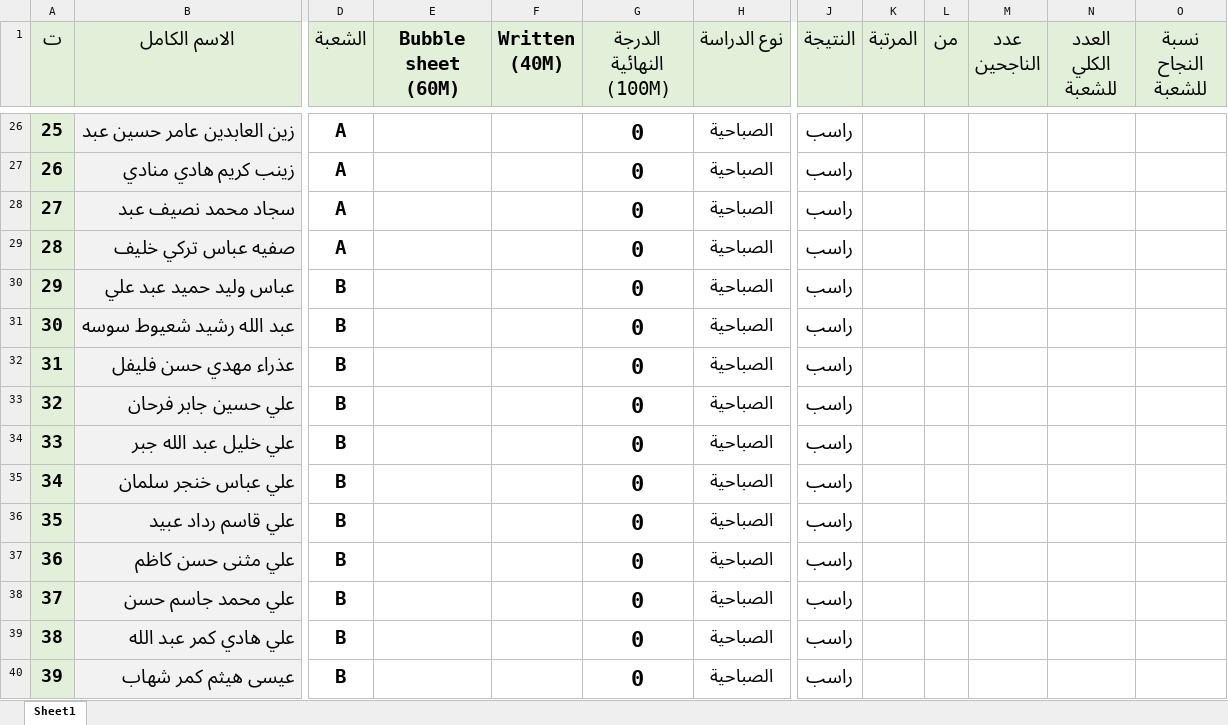
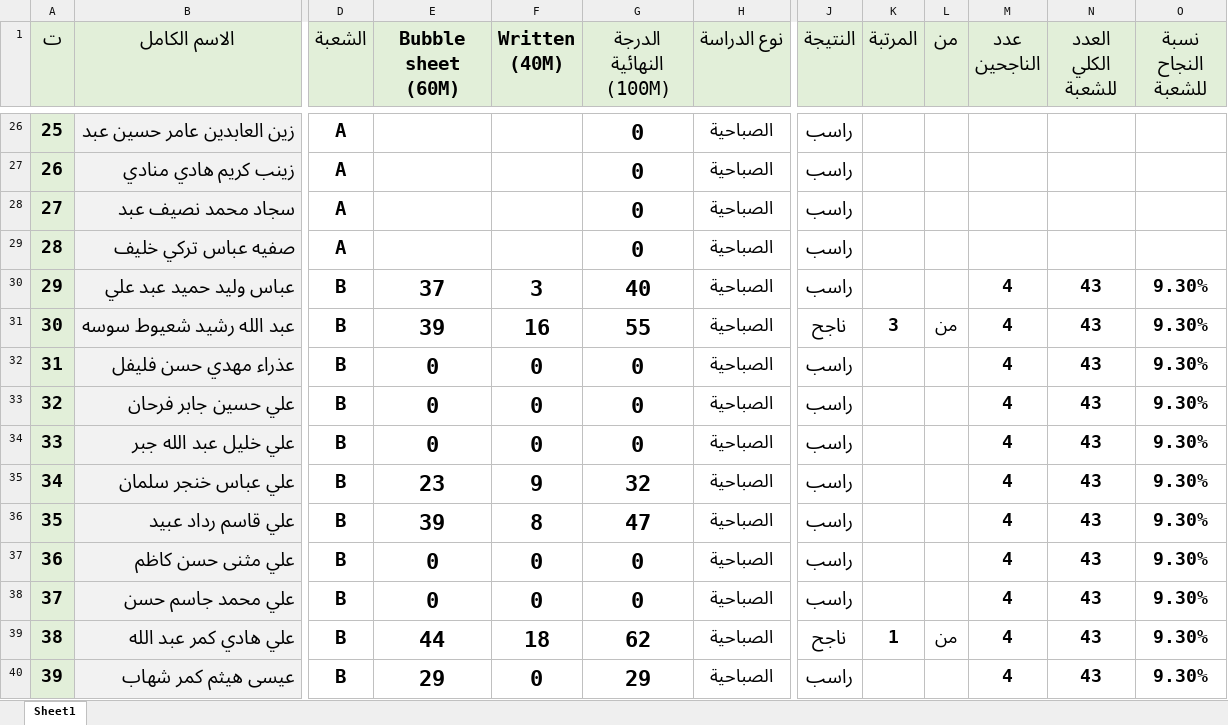
Before and after one commit to ahmed87000/student-results-system, an Excel workbook: results.xlsx, sheet Sheet1, drawn as a sheet; only a part is shown, gaps mark what is left out; values as stored, in another font and other column widths than the file's, no borders; the diff covers the shown part only; the diff names each change by its address in the sheet, - before the commit and + after, or states it on an @@ line.

Commit message:
Add files via upload

```diff
--- a/results.xlsx (sheet Sheet1)
+++ b/results.xlsx (sheet Sheet1)
-E30 (Bubble sheet (60M)): (empty)
+E30 (Bubble sheet (60M)): 37
-F30 (Written (40M)): (empty)
+F30 (Written (40M)): 3
-G30 (الدرجة النهائية (100M)): 0
+G30 (الدرجة النهائية (100M)): 40
-M30:M40 (عدد الناجحين): (empty)
+M30:M40 (عدد الناجحين): 4
-N30:N40 (العدد الكلي للشعبة): (empty)
+N30:N40 (العدد الكلي للشعبة): 43
-O30:O40 (نسبة النجاح للشعبة): (empty)
+O30:O40 (نسبة النجاح للشعبة): 9.30%
-E31 (Bubble sheet (60M)): (empty)
+E31 (Bubble sheet (60M)): 39
-F31 (Written (40M)): (empty)
+F31 (Written (40M)): 16
-G31 (الدرجة النهائية (100M)): 0
+G31 (الدرجة النهائية (100M)): 55
-J31 (النتيجة): راسب
+J31 (النتيجة): ناجح
-K31 (المرتبة): (empty)
+K31 (المرتبة): 3
-L31 (من): (empty)
+L31 (من): من
-E32:E34 (Bubble sheet (60M)): (empty)
+E32:E34 (Bubble sheet (60M)): 0
-F32:F34 (Written (40M)): (empty)
+F32:F34 (Written (40M)): 0
-E35 (Bubble sheet (60M)): (empty)
+E35 (Bubble sheet (60M)): 23
-F35 (Written (40M)): (empty)
+F35 (Written (40M)): 9
-G35 (الدرجة النهائية (100M)): 0
+G35 (الدرجة النهائية (100M)): 32
-E36 (Bubble sheet (60M)): (empty)
+E36 (Bubble sheet (60M)): 39
-F36 (Written (40M)): (empty)
+F36 (Written (40M)): 8
-G36 (الدرجة النهائية (100M)): 0
+G36 (الدرجة النهائية (100M)): 47
-E37:E38 (Bubble sheet (60M)): (empty)
+E37:E38 (Bubble sheet (60M)): 0
-F37:F38 (Written (40M)): (empty)
+F37:F38 (Written (40M)): 0
-E39 (Bubble sheet (60M)): (empty)
+E39 (Bubble sheet (60M)): 44
-F39 (Written (40M)): (empty)
+F39 (Written (40M)): 18
-G39 (الدرجة النهائية (100M)): 0
+G39 (الدرجة النهائية (100M)): 62
-J39 (النتيجة): راسب
+J39 (النتيجة): ناجح
-K39 (المرتبة): (empty)
+K39 (المرتبة): 1
-L39 (من): (empty)
+L39 (من): من
-E40 (Bubble sheet (60M)): (empty)
+E40 (Bubble sheet (60M)): 29
-F40 (Written (40M)): (empty)
+F40 (Written (40M)): 0
-G40 (الدرجة النهائية (100M)): 0
+G40 (الدرجة النهائية (100M)): 29
```
Also changed, not shown: 191 edited cells elsewhere in this sheet.
